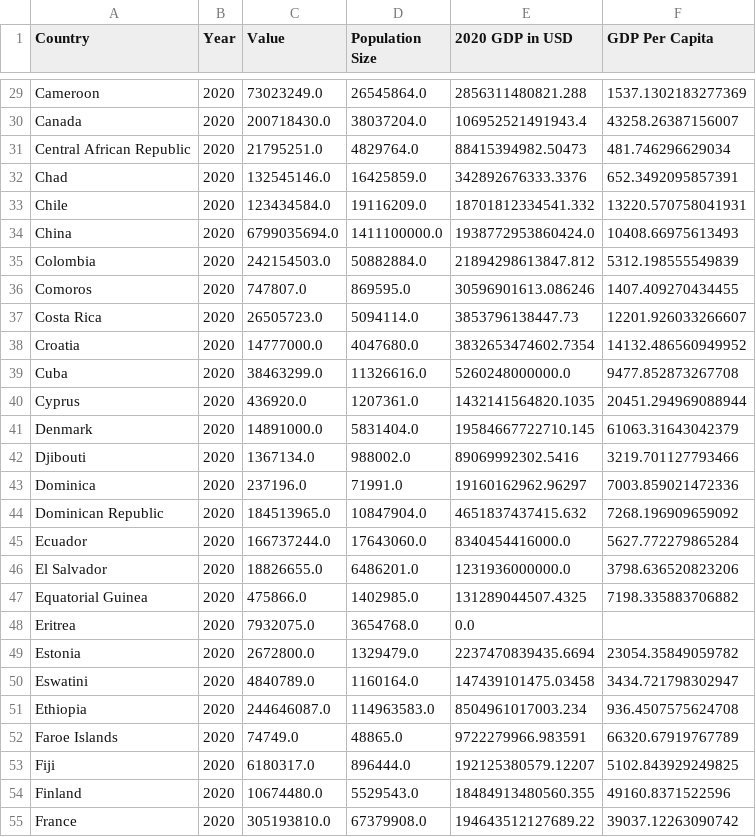
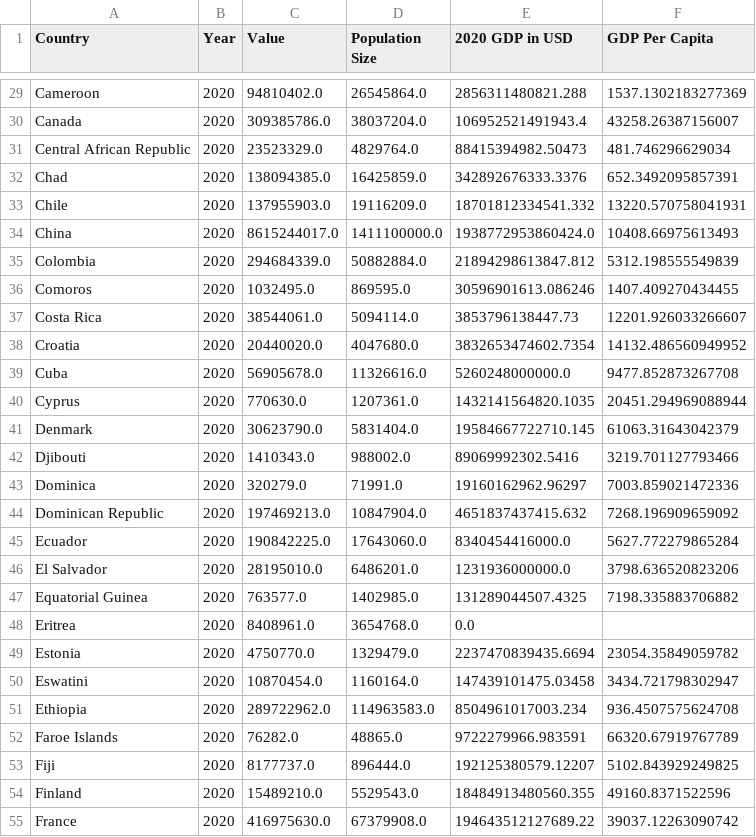
Before and after one commit to jeffbrown961/Project-1, a CSV file: Resources/merged_data.csv, drawn as a sheet; only a part is shown, gaps mark what is left out; the diff covers the shown part only; the diff names each change by its address in the sheet, - before the commit and + after, or states it on an @@ line.

Commit message:
Fixed crop values inside merged data

```diff
--- a/Resources/merged_data.csv
+++ b/Resources/merged_data.csv
-C29 (Value): 73023249.0
+C29 (Value): 94810402.0
-C30 (Value): 200718430.0
+C30 (Value): 309385786.0
-C31 (Value): 21795251.0
+C31 (Value): 23523329.0
-C32 (Value): 132545146.0
+C32 (Value): 138094385.0
-C33 (Value): 123434584.0
+C33 (Value): 137955903.0
-C34 (Value): 6799035694.0
+C34 (Value): 8615244017.0
-C35 (Value): 242154503.0
+C35 (Value): 294684339.0
-C36 (Value): 747807.0
+C36 (Value): 1032495.0
-C37 (Value): 26505723.0
+C37 (Value): 38544061.0
-C38 (Value): 14777000.0
+C38 (Value): 20440020.0
-C39 (Value): 38463299.0
+C39 (Value): 56905678.0
-C40 (Value): 436920.0
+C40 (Value): 770630.0
-C41 (Value): 14891000.0
+C41 (Value): 30623790.0
-C42 (Value): 1367134.0
+C42 (Value): 1410343.0
-C43 (Value): 237196.0
+C43 (Value): 320279.0
-C44 (Value): 184513965.0
+C44 (Value): 197469213.0
-C45 (Value): 166737244.0
+C45 (Value): 190842225.0
-C46 (Value): 18826655.0
+C46 (Value): 28195010.0
-C47 (Value): 475866.0
+C47 (Value): 763577.0
-C48 (Value): 7932075.0
+C48 (Value): 8408961.0
-C49 (Value): 2672800.0
+C49 (Value): 4750770.0
-C50 (Value): 4840789.0
+C50 (Value): 10870454.0
-C51 (Value): 244646087.0
+C51 (Value): 289722962.0
-C52 (Value): 74749.0
+C52 (Value): 76282.0
-C53 (Value): 6180317.0
+C53 (Value): 8177737.0
-C54 (Value): 10674480.0
+C54 (Value): 15489210.0
-C55 (Value): 305193810.0
+C55 (Value): 416975630.0
```
Also changed, not shown: 140 edited cells elsewhere in this file, 1 other file.
